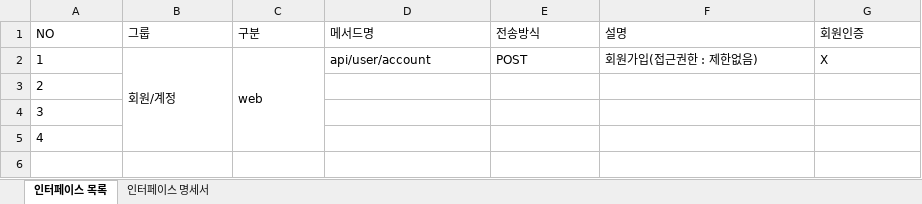
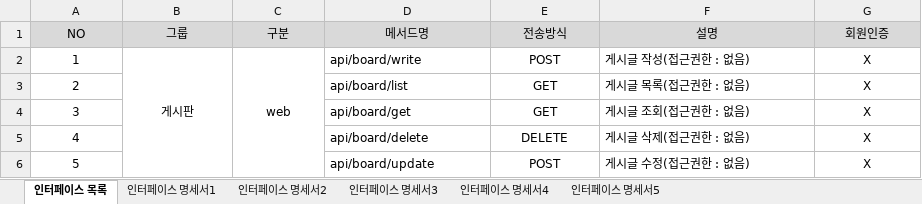
Before and after one commit to jongpyo-hong/JAVA_Exam, an Excel workbook: 인터페이스명세서.xlsx, sheet 인터페이스 목록, drawn as a sheet; values as stored, in another font and other column widths than the file's, no borders; the diff names each change by its address in the sheet, - before the commit and + after, or states it on an @@ line.

```diff
--- a/인터페이스명세서.xlsx (sheet 인터페이스 목록)
+++ b/인터페이스명세서.xlsx (sheet 인터페이스 목록)
-sheet tab: 인터페이스 명세서
+sheet tab: 인터페이스 명세서1
+sheet tab: 인터페이스 명세서2
+sheet tab: 인터페이스 명세서3
+sheet tab: 인터페이스 명세서4
+sheet tab: 인터페이스 명세서5
@@ A1:G1 alignment: left → center, fill: none → #D9D9D9 @@
-A2:C2 alignment: left
+A2:C2 alignment: center
-B2 (그룹): 회원/계정
+B2 (그룹): 게시판
-D2 (메서드명): api/user/account
+D2 (메서드명): api/board/write
-E2 alignment: left
+E2 alignment: center
-F2 (설명): 회원가입(접근권한 : 제한없음)
+F2 (설명): 게시글 작성(접근권한 : 없음)
-G2 alignment: left
+G2 alignment: center
-A3:A5 alignment: left
+A3:A5 alignment: center
-D3 (메서드명): (empty)
+D3 (메서드명): api/board/list
-E3:E4 (전송방식): (empty)
+E3:E4 (전송방식): GET
-F3 (설명): (empty)
+F3 (설명): 게시글 목록(접근권한 : 없음)
-G3:G5 (회원인증): (empty)
+G3:G5 (회원인증): X
-D4 (메서드명): (empty)
+D4 (메서드명): api/board/get
-F4 (설명): (empty)
+F4 (설명): 게시글 조회(접근권한 : 없음)
-D5 (메서드명): (empty)
+D5 (메서드명): api/board/delete
-E5 (전송방식): (empty)
+E5 (전송방식): DELETE
-F5 (설명): (empty)
+F5 (설명): 게시글 삭제(접근권한 : 없음)
+row 6: 5 |  |  | api/board/update | POST | 게시글 수정(접근권한 : 없음) | X
```
Also changed, not shown: sheet 인터페이스 명세서1, 8 other files.
